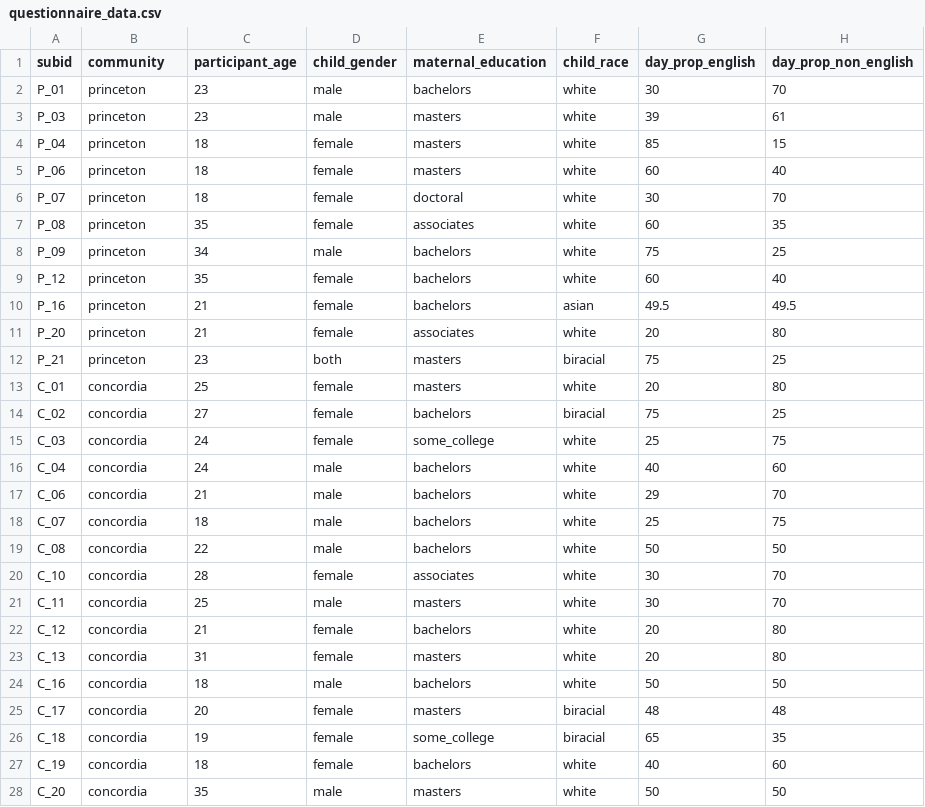
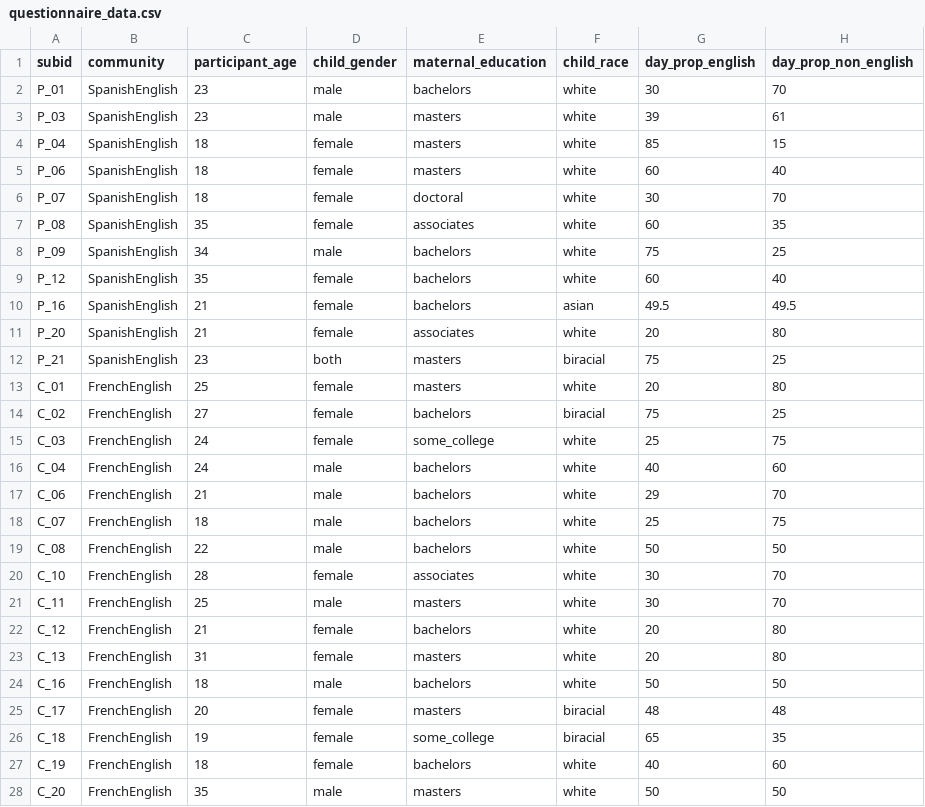
Before and after one commit to Bilingual-Families-Project/BPlay_Influences_on_Language_Switching_Shared, a CSV file: data/questionnaire_data.csv, drawn as a sheet; only a part is shown; the diff names each change by its address in the sheet, - before the commit and + after, or states it on an @@ line.

Commit message:
anonymized community names

```diff
--- a/data/questionnaire_data.csv
+++ b/data/questionnaire_data.csv
-B2:B12 (community): princeton
+B2:B12 (community): SpanishEnglish
-B13:B28 (community): concordia
+B13:B28 (community): FrenchEnglish
```
Also changed, not shown: 1 other file.
